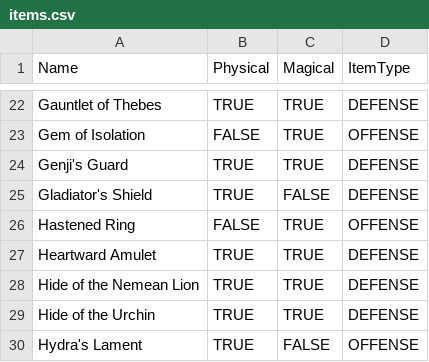
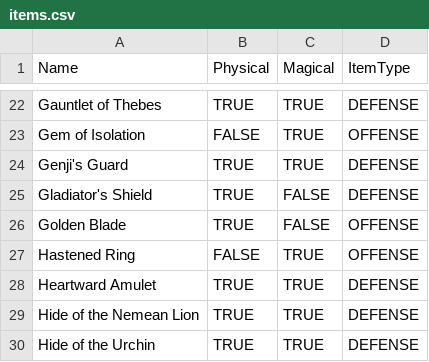
Before and after one commit to BaconatorNoVeg/STG-Android, a CSV file: app/src/main/res/raw/items.csv, drawn as a sheet; only a part is shown, gaps mark what is left out; the shorter side is filled out with more unchanged rows.

Commit message:
Added Golden Blade

```diff
--- a/app/src/main/res/raw/items.csv
+++ b/app/src/main/res/raw/items.csv
@@ -25,2 +25,3 @@ Genji's Guard,TRUE,TRUE,DEFENSE
 Gladiator's Shield,TRUE,FALSE,DEFENSE
+Golden Blade,TRUE,FALSE,OFFENSE
 Hastened Ring,FALSE,TRUE,OFFENSE
```
